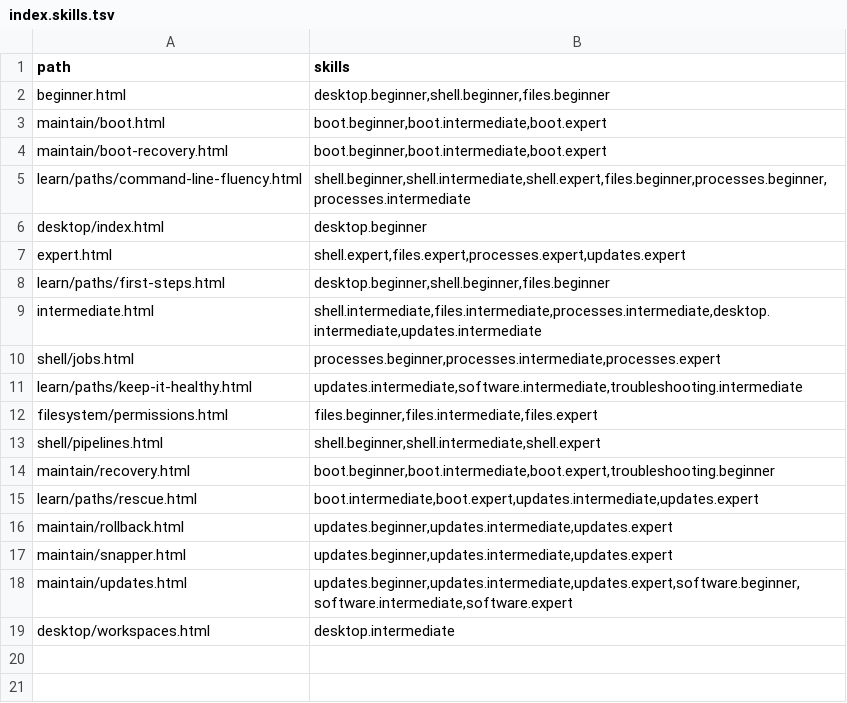
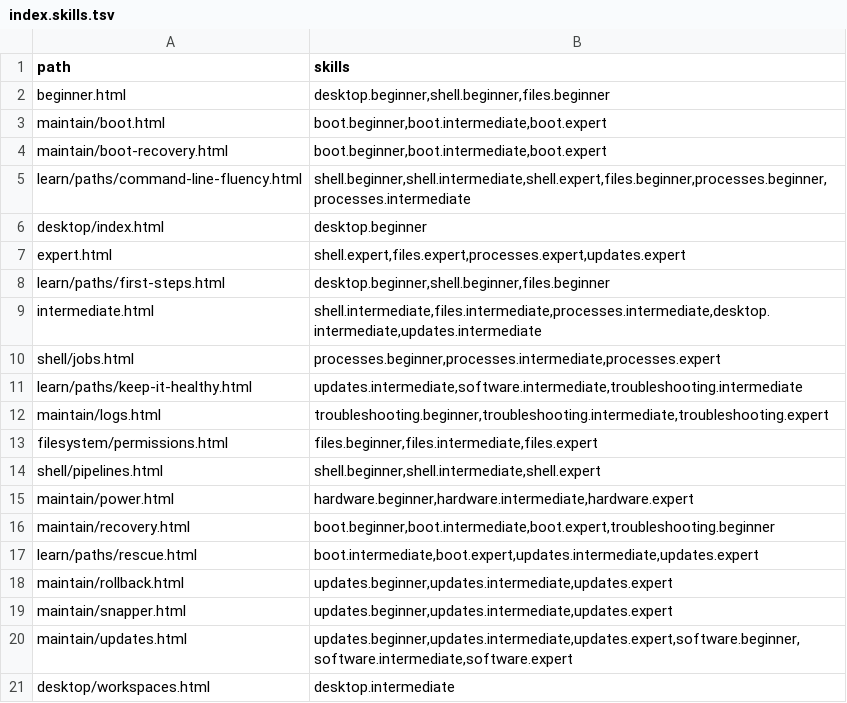
Before and after one commit to greenermoose/tam, a TSV file: knowledge/index.skills.tsv, drawn as a sheet.

```diff
--- a/knowledge/index.skills.tsv
+++ b/knowledge/index.skills.tsv
@@ -11,4 +11,6 @@ shell/jobs.html	processes.beginner,processes.intermediate,processes.expert
 learn/paths/keep-it-healthy.html	updates.intermediate,software.intermediate,troubleshooting.intermediate
+maintain/logs.html	troubleshooting.beginner,troubleshooting.intermediate,troubleshooting.expert
 filesystem/permissions.html	files.beginner,files.intermediate,files.expert
 shell/pipelines.html	shell.beginner,shell.intermediate,shell.expert
+maintain/power.html	hardware.beginner,hardware.intermediate,hardware.expert
 maintain/recovery.html	boot.beginner,boot.intermediate,boot.expert,troubleshooting.beginner
```
Also changed, not shown: knowledge/index.kinds.tsv, knowledge/index.tsv, 12 other files.
